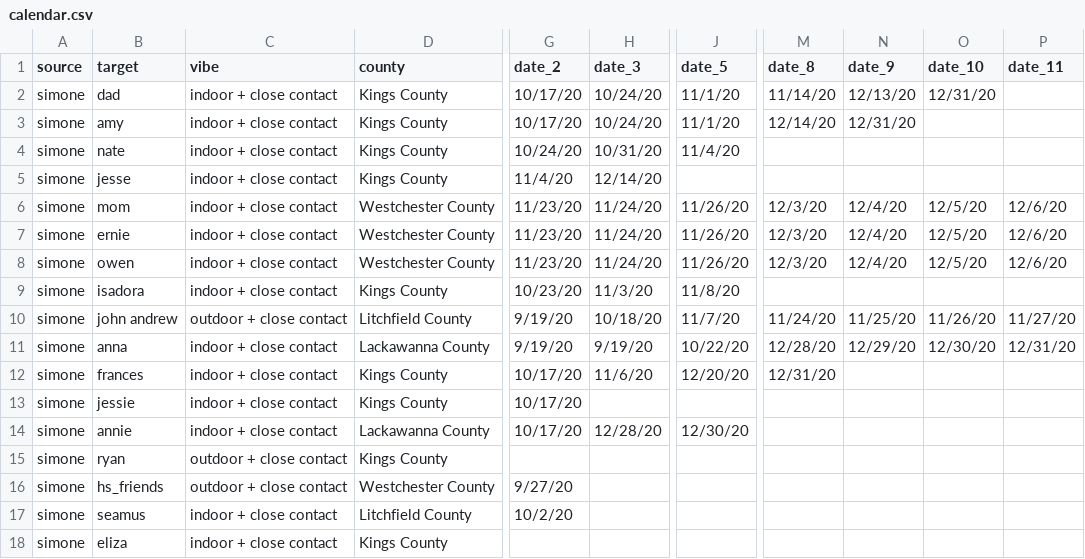
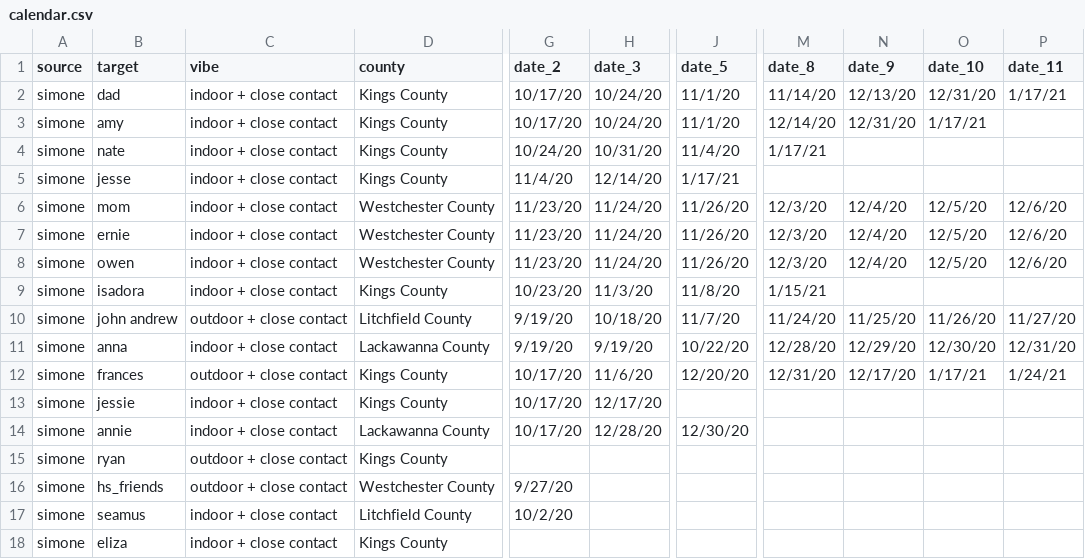
Before and after one commit to svannie678/my_personal_corona_tracker, a CSV file: docs/data/calendar.csv, drawn as a sheet; only a part is shown, gaps mark what is left out; the diff covers the shown part only; the diff names each change by its address in the sheet, - before the commit and + after, or states it on an @@ line.

```diff
--- a/docs/data/calendar.csv
+++ b/docs/data/calendar.csv
-P2 (date_11): (empty)
+P2 (date_11): 1/17/21
-O3 (date_10): (empty)
+O3 (date_10): 1/17/21
-M4 (date_8): (empty)
+M4 (date_8): 1/17/21
-J5 (date_5): (empty)
+J5 (date_5): 1/17/21
-M9 (date_8): (empty)
+M9 (date_8): 1/15/21
-C12 (vibe): indoor + close contact
+C12 (vibe): outdoor + close contact
-N12 (date_9): (empty)
+N12 (date_9): 12/17/20
-O12 (date_10): (empty)
+O12 (date_10): 1/17/21
-P12 (date_11): (empty)
+P12 (date_11): 1/24/21
-H13 (date_3): (empty)
+H13 (date_3): 12/17/20
```
Also changed, not shown: 16 added rows and 15 edited cells elsewhere in this file, 2 other files.
